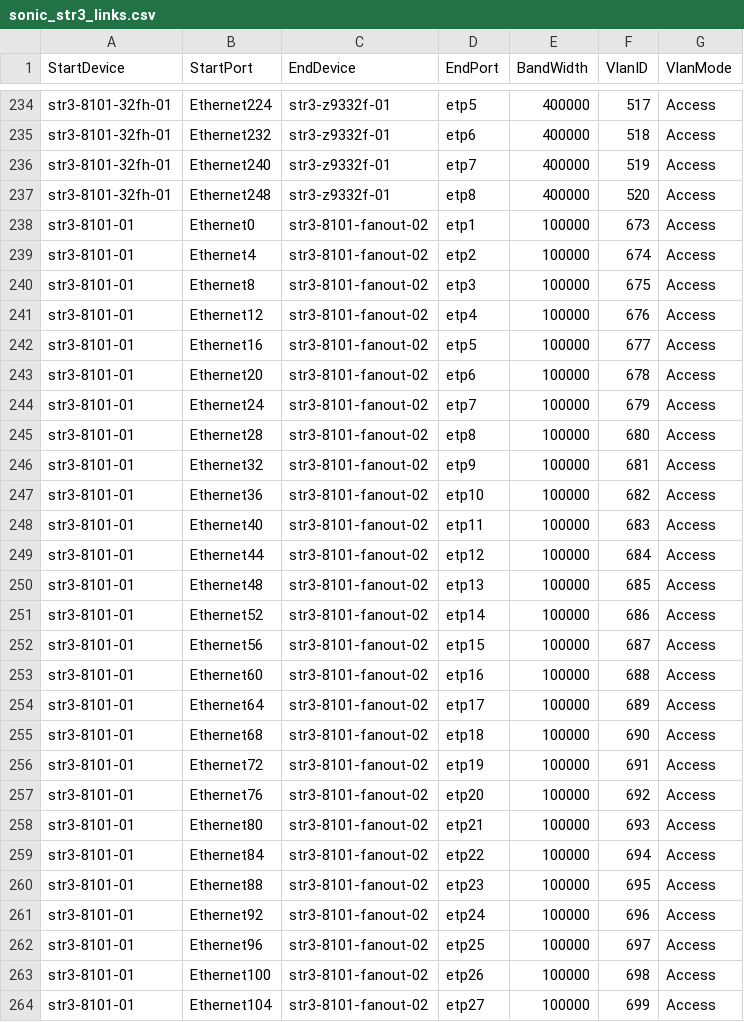
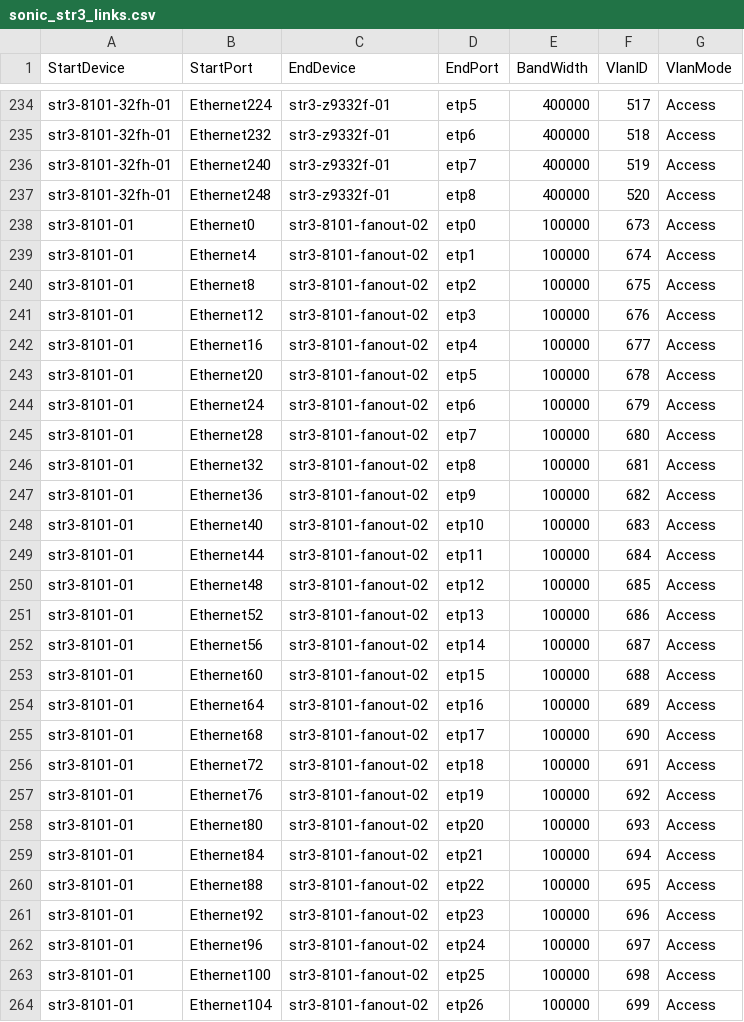
Before and after one commit to sonic-net/sonic-mgmt, a CSV file: ansible/files/sonic_str3_links.csv, drawn as a sheet; only a part is shown, gaps mark what is left out; the diff covers the shown part only.

```diff
--- a/ansible/files/sonic_str3_links.csv
+++ b/ansible/files/sonic_str3_links.csv
@@ -237,28 +237,28 @@ str3-8101-32fh-01,Ethernet240,str3-z9332f-01,etp7,400000,519,Access
 str3-8101-32fh-01,Ethernet248,str3-z9332f-01,etp8,400000,520,Access
-str3-8101-01,Ethernet0,str3-8101-fanout-02,etp1,100000,673,Access
-str3-8101-01,Ethernet4,str3-8101-fanout-02,etp2,100000,674,Access
-str3-8101-01,Ethernet8,str3-8101-fanout-02,etp3,100000,675,Access
-str3-8101-01,Ethernet12,str3-8101-fanout-02,etp4,100000,676,Access
-str3-8101-01,Ethernet16,str3-8101-fanout-02,etp5,100000,677,Access
-str3-8101-01,Ethernet20,str3-8101-fanout-02,etp6,100000,678,Access
-str3-8101-01,Ethernet24,str3-8101-fanout-02,etp7,100000,679,Access
-str3-8101-01,Ethernet28,str3-8101-fanout-02,etp8,100000,680,Access
-str3-8101-01,Ethernet32,str3-8101-fanout-02,etp9,100000,681,Access
-str3-8101-01,Ethernet36,str3-8101-fanout-02,etp10,100000,682,Access
-str3-8101-01,Ethernet40,str3-8101-fanout-02,etp11,100000,683,Access
-str3-8101-01,Ethernet44,str3-8101-fanout-02,etp12,100000,684,Access
-str3-8101-01,Ethernet48,str3-8101-fanout-02,etp13,100000,685,Access
-str3-8101-01,Ethernet52,str3-8101-fanout-02,etp14,100000,686,Access
-str3-8101-01,Ethernet56,str3-8101-fanout-02,etp15,100000,687,Access
-str3-8101-01,Ethernet60,str3-8101-fanout-02,etp16,100000,688,Access
-str3-8101-01,Ethernet64,str3-8101-fanout-02,etp17,100000,689,Access
-str3-8101-01,Ethernet68,str3-8101-fanout-02,etp18,100000,690,Access
-str3-8101-01,Ethernet72,str3-8101-fanout-02,etp19,100000,691,Access
-str3-8101-01,Ethernet76,str3-8101-fanout-02,etp20,100000,692,Access
-str3-8101-01,Ethernet80,str3-8101-fanout-02,etp21,100000,693,Access
-str3-8101-01,Ethernet84,str3-8101-fanout-02,etp22,100000,694,Access
-str3-8101-01,Ethernet88,str3-8101-fanout-02,etp23,100000,695,Access
-str3-8101-01,Ethernet92,str3-8101-fanout-02,etp24,100000,696,Access
-str3-8101-01,Ethernet96,str3-8101-fanout-02,etp25,100000,697,Access
-str3-8101-01,Ethernet100,str3-8101-fanout-02,etp26,100000,698,Access
-str3-8101-01,Ethernet104,str3-8101-fanout-02,etp27,100000,699,Access
+str3-8101-01,Ethernet0,str3-8101-fanout-02,etp0,100000,673,Access
+str3-8101-01,Ethernet4,str3-8101-fanout-02,etp1,100000,674,Access
+str3-8101-01,Ethernet8,str3-8101-fanout-02,etp2,100000,675,Access
+str3-8101-01,Ethernet12,str3-8101-fanout-02,etp3,100000,676,Access
+str3-8101-01,Ethernet16,str3-8101-fanout-02,etp4,100000,677,Access
+str3-8101-01,Ethernet20,str3-8101-fanout-02,etp5,100000,678,Access
+str3-8101-01,Ethernet24,str3-8101-fanout-02,etp6,100000,679,Access
+str3-8101-01,Ethernet28,str3-8101-fanout-02,etp7,100000,680,Access
+str3-8101-01,Ethernet32,str3-8101-fanout-02,etp8,100000,681,Access
+str3-8101-01,Ethernet36,str3-8101-fanout-02,etp9,100000,682,Access
+str3-8101-01,Ethernet40,str3-8101-fanout-02,etp10,100000,683,Access
+str3-8101-01,Ethernet44,str3-8101-fanout-02,etp11,100000,684,Access
+str3-8101-01,Ethernet48,str3-8101-fanout-02,etp12,100000,685,Access
+str3-8101-01,Ethernet52,str3-8101-fanout-02,etp13,100000,686,Access
+str3-8101-01,Ethernet56,str3-8101-fanout-02,etp14,100000,687,Access
+str3-8101-01,Ethernet60,str3-8101-fanout-02,etp15,100000,688,Access
+str3-8101-01,Ethernet64,str3-8101-fanout-02,etp16,100000,689,Access
+str3-8101-01,Ethernet68,str3-8101-fanout-02,etp17,100000,690,Access
+str3-8101-01,Ethernet72,str3-8101-fanout-02,etp18,100000,691,Access
+str3-8101-01,Ethernet76,str3-8101-fanout-02,etp19,100000,692,Access
+str3-8101-01,Ethernet80,str3-8101-fanout-02,etp20,100000,693,Access
+str3-8101-01,Ethernet84,str3-8101-fanout-02,etp21,100000,694,Access
+str3-8101-01,Ethernet88,str3-8101-fanout-02,etp22,100000,695,Access
+str3-8101-01,Ethernet92,str3-8101-fanout-02,etp23,100000,696,Access
+str3-8101-01,Ethernet96,str3-8101-fanout-02,etp24,100000,697,Access
+str3-8101-01,Ethernet100,str3-8101-fanout-02,etp25,100000,698,Access
+str3-8101-01,Ethernet104,str3-8101-fanout-02,etp26,100000,699,Access
```
Also changed, not shown: 125 edited cells elsewhere in this file, 1 other file.
